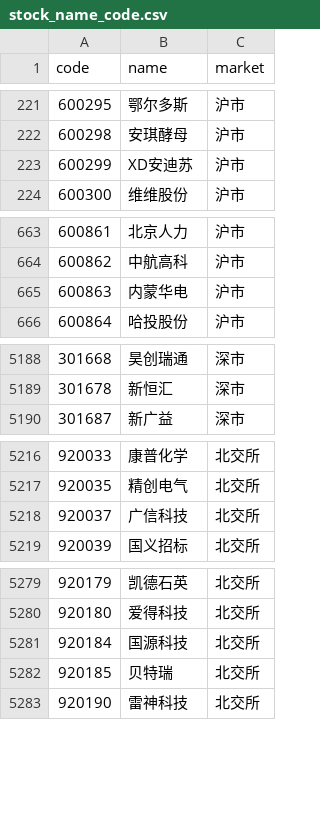
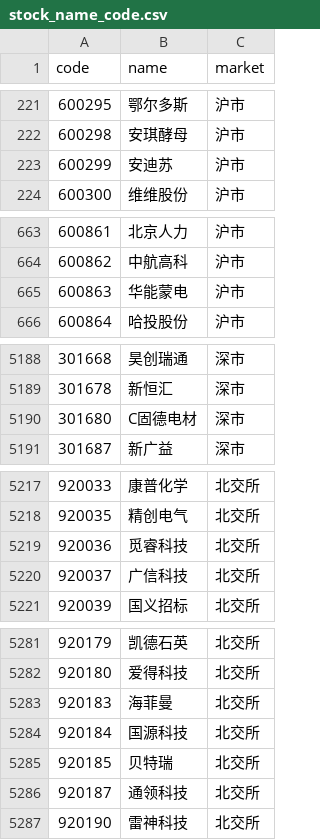
Before and after one commit to KrixTam/tcalendars, a CSV file: tcalendars/stock_name_code.csv, drawn as a sheet; only a part is shown, gaps mark what is left out; the diff covers the shown part only.

Commit message:
fix: 更新股票名称并添加持久化缓存
修正 stock_name_code.csv 中错误的股票名称，例如将“XD安迪苏”改为“安迪苏”，将“内蒙华电”改为“华能蒙电”，并为部分股票添加ST/*ST标记。
在 yfinance_query.py 中引入基于磁盘的持久化缓存机制，以减少对 Yahoo Finance API 的重复请求并提升查询性能。

```diff
--- a/tcalendars/stock_name_code.csv
+++ b/tcalendars/stock_name_code.csv
@@ -222,3 +222,3 @@
 600298,安琪酵母,沪市
-600299,XD安迪苏,沪市
+600299,安迪苏,沪市
 600300,维维股份,沪市
@@ -664,3 +664,3 @@
 600862,中航高科,沪市
-600863,内蒙华电,沪市
+600863,华能蒙电,沪市
 600864,哈投股份,沪市
@@ -5189,2 +5189,3 @@
 301678,新恒汇,深市
+301680,C固德电材,深市
 301687,新广益,深市
@@ -5217,2 +5218,3 @@
 920035,精创电气,北交所
+920036,觅睿科技,北交所
 920037,广信科技,北交所
@@ -5280,4 +5282,6 @@
 920180,爱得科技,北交所
+920183,海菲曼,北交所
 920184,国源科技,北交所
 920185,贝特瑞,北交所
+920187,通领科技,北交所
 920190,雷神科技,北交所
```
Also changed, not shown: 3 edited cells elsewhere in this file, 1 other file.
